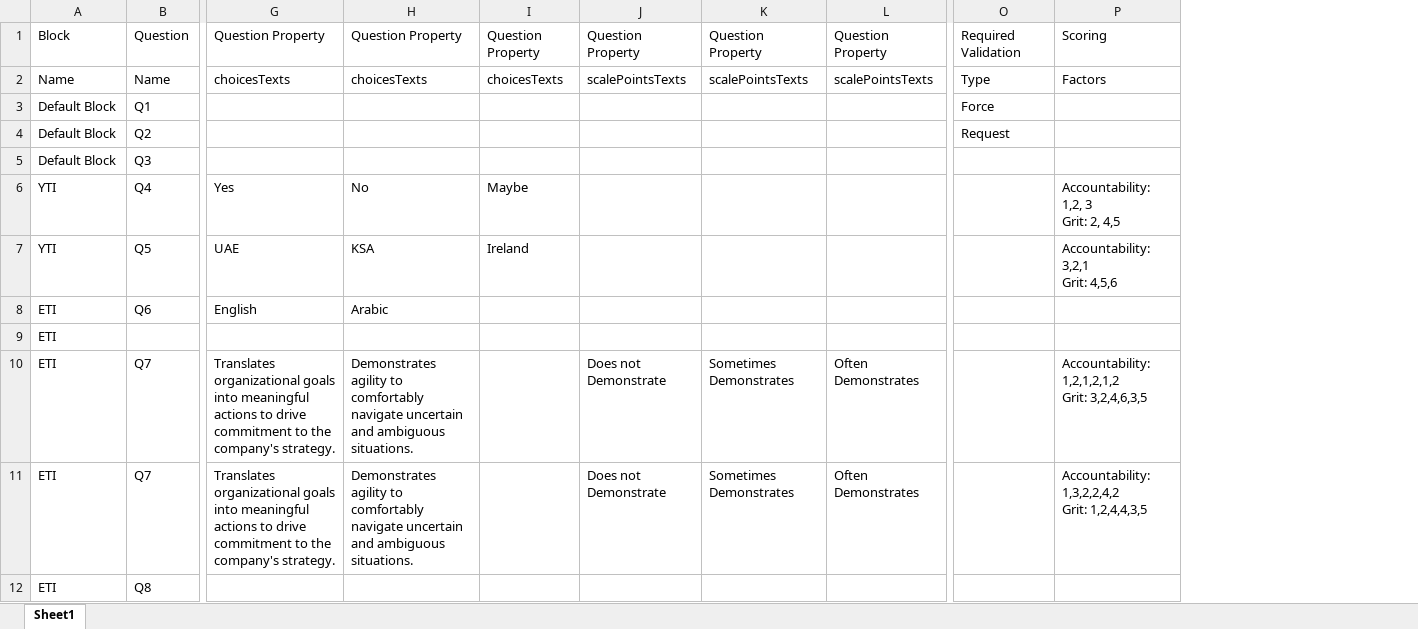
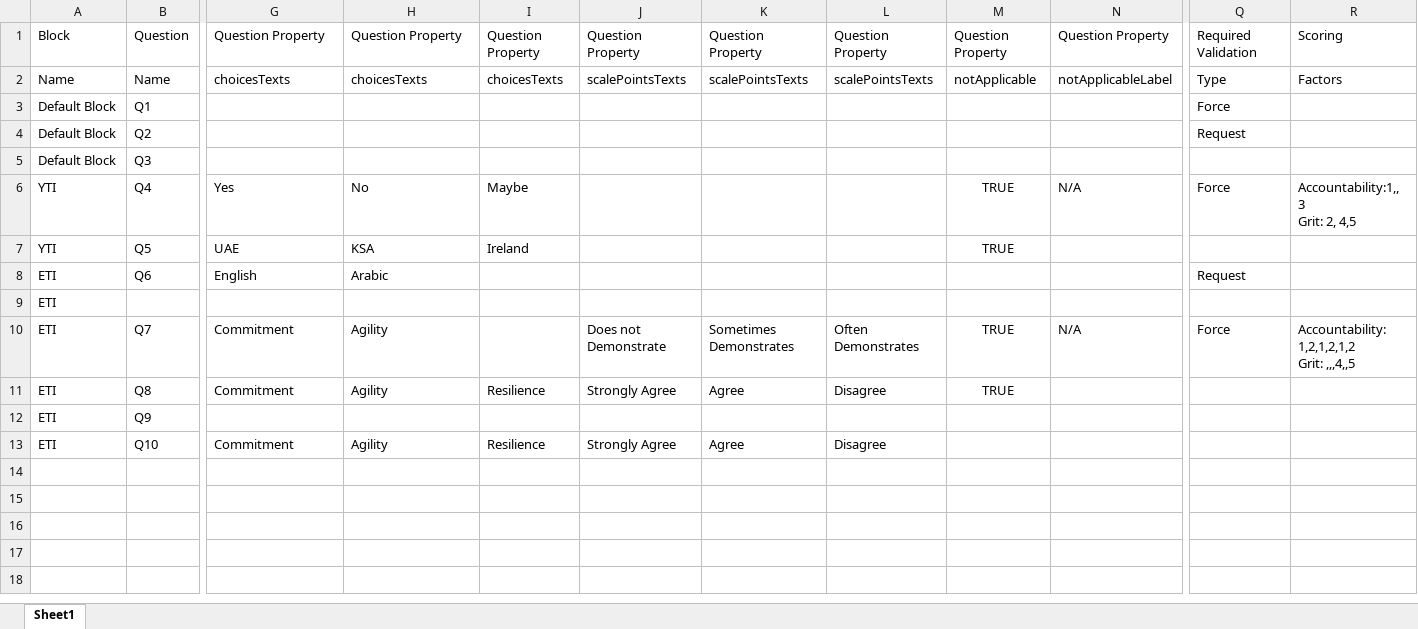
Before and after one commit to priyadharshini-lnu/psychometrics, an Excel workbook: public/example_csv/import_assessment_questions_sample_file.xlsx, sheet Sheet1, drawn as a sheet; only a part is shown, gaps mark what is left out; values as stored, in another font and other column widths than the file's, no borders; addresses are those after the commit; rows hold the shown columns only; ↵ is a line break in a cell; the diff covers the shown part only; the diff names each change by its address in the sheet, - before the commit and + after, or states it on an @@ line.

Commit message:
Add question import example file with all optipons (#5025)

```diff
--- a/public/example_csv/import_assessment_questions_sample_file.xlsx (sheet Sheet1)
+++ b/public/example_csv/import_assessment_questions_sample_file.xlsx (sheet Sheet1)
+column M, rows 1-11: Question Property | notApplicable |  |  |  | TRUE | TRUE |  |  | TRUE | TRUE
+column N, rows 1-10: Question Property | notApplicableLabel |  |  |  | N/A |  |  |  | N/A
-Q6: (empty)
+Q6: Force
-R6: Accountability: 1,2, 3 ↵ Grit: 2, 4,5
+R6: Accountability:1,, 3 ↵ Grit: 2, 4,5
-R7: Accountability: 3,2,1 ↵ Grit: 4,5,6
+R7: (empty)
-Q8: (empty)
+Q8: Request
-G10:G11: Translates organizational goals into meaningful actions to drive commitment to the company's strategy.
+G10:G11: Commitment
-H10:H11: Demonstrates agility to comfortably navigate uncertain and ambiguous situations.
+H10:H11: Agility
-Q10: (empty)
+Q10: Force
-R10: Accountability: 1,2,1,2,1,2 ↵ Grit: 3,2,4,6,3,5
+R10: Accountability: 1,2,1,2,1,2 ↵ Grit: ,,,4,,5
-B11: Q7
+B11: Q8
-I11: (empty)
+I11: Resilience
-J11: Does not Demonstrate
+J11: Strongly Agree
-K11: Sometimes Demonstrates
+K11: Agree
-L11: Often Demonstrates
+L11: Disagree
-R11: Accountability: 1,3,2,2,4,2 ↵ Grit: 1,2,4,4,3,5
+R11: (empty)
-B12: Q8
+B12: Q9
+row 13: ETI | Q10 | Commitment | Agility | Resilience | Strongly Agree | Agree | Disagree
```
Also changed, not shown: 1 edited cell elsewhere in this sheet.
